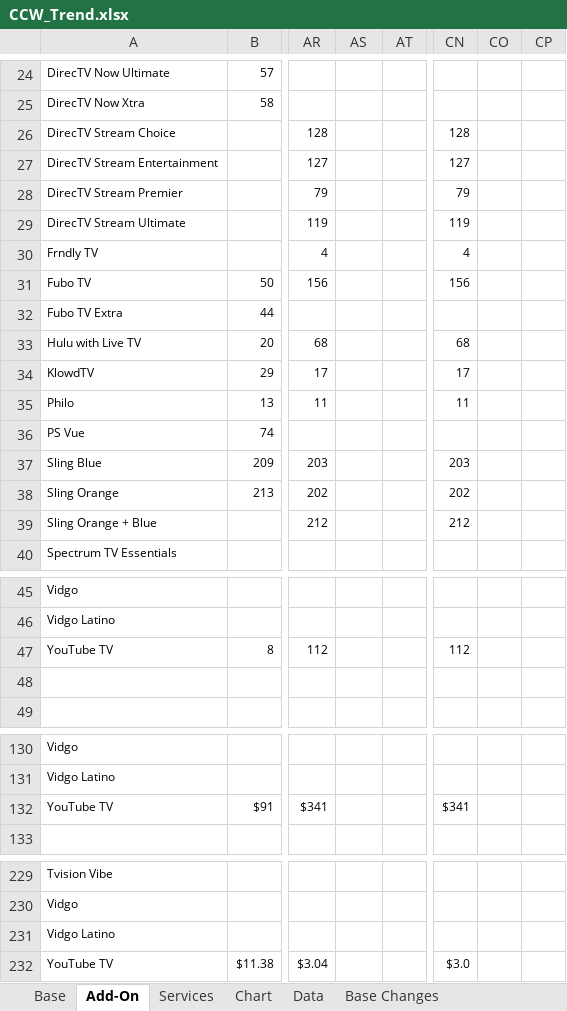
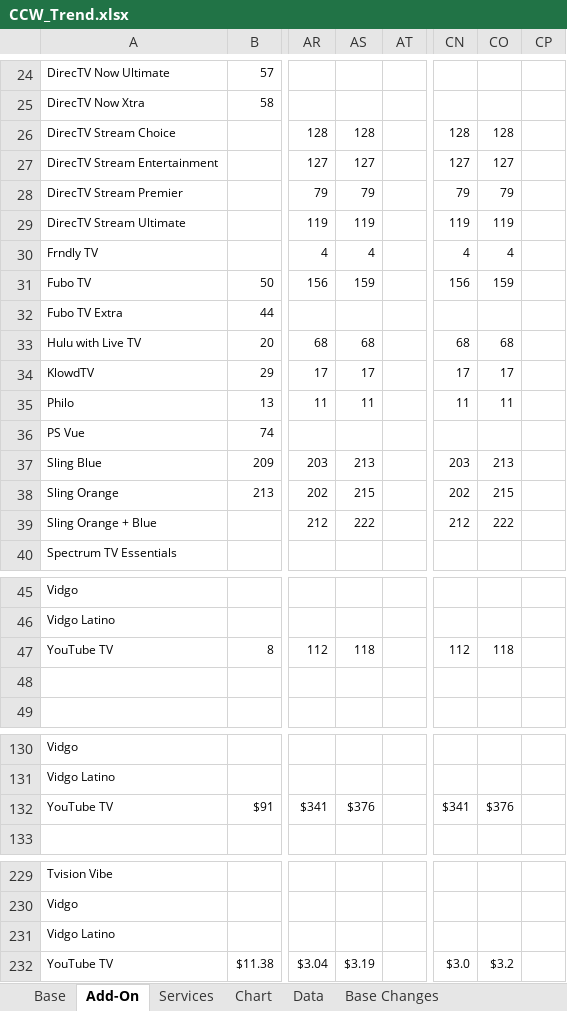
Before and after one commit to wjhladik/wjhladik.github.io, an Excel workbook: CCW_Trend.xlsx, sheet Add-On, drawn as a sheet; only a part is shown, gaps mark what is left out; values as stored, in another font and other column widths than the file's, no borders; conditional formats not drawn; the diff covers the shown part only; the diff names each change by its address in the sheet, - before the commit and + after, or states it on an @@ line.

```diff
--- a/CCW_Trend.xlsx (sheet Add-On)
+++ b/CCW_Trend.xlsx (sheet Add-On)
-AS26: (empty)
+AS26: 128
-CO26: (empty)
+CO26: 128
-AS27: (empty)
+AS27: 127
-CO27: (empty)
+CO27: 127
-AS28: (empty)
+AS28: 79
-CO28: (empty)
+CO28: 79
-AS29: (empty)
+AS29: 119
-CO29: (empty)
+CO29: 119
-AS30: (empty)
+AS30: 4
-CO30: (empty)
+CO30: 4
-AS31: (empty)
+AS31: 159
-CO31: (empty)
+CO31: 159
-AS33: (empty)
+AS33: 68
-CO33: (empty)
+CO33: 68
-AS34: (empty)
+AS34: 17
-CO34: (empty)
+CO34: 17
-AS35: (empty)
+AS35: 11
-CO35: (empty)
+CO35: 11
-AS37: (empty)
+AS37: 213
-CO37: (empty)
+CO37: 213
-AS38: (empty)
+AS38: 215
-CO38: (empty)
+CO38: 215
-AS39: (empty)
+AS39: 222
-CO39: (empty)
+CO39: 222
-AS47: (empty)
+AS47: 118
-CO47: (empty)
+CO47: 118
-AS132: (empty)
+AS132: $376
-CO132: (empty)
+CO132: $376
-AS232: (empty)
+AS232: $3.19
-CO232: (empty)
+CO232: $3.2
```
Also changed, not shown: 51 edited cells elsewhere in this sheet, sheet Change Log, sheet Data, sheet Base, sheet Churn, sheet Addon Changes, sheet Chart, 1 more sheet, formulas that keep their value, charts or pictures, 2 other files.
